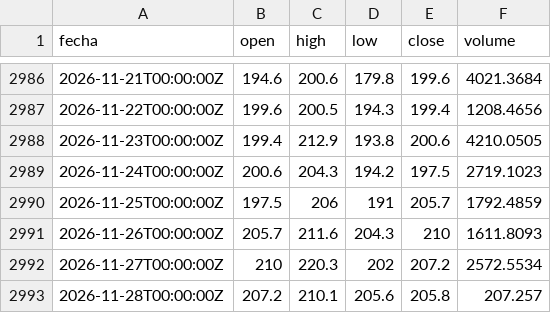
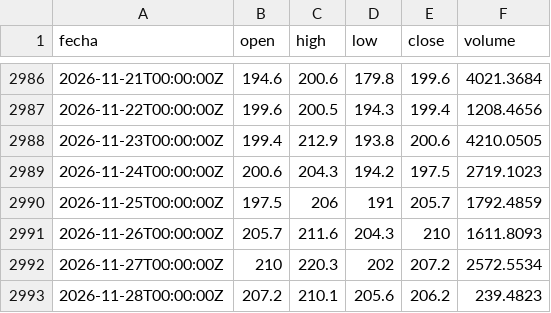
Before and after one commit to DarkShadowDATA/Analizador-de-Mercados, a CSV file: data/bch/1d.csv, drawn as a sheet; only a part is shown, gaps mark what is left out.

```diff
--- a/data/bch/1d.csv
+++ b/data/bch/1d.csv
@@ -2992,2 +2992,2 @@ fecha,open,high,low,close,volume
 2026-11-27T00:00:00Z,210,220.3,202,207.2,2572.5534
-2026-11-28T00:00:00Z,207.2,210.1,205.6,205.8,207.257
+2026-11-28T00:00:00Z,207.2,210.1,205.6,206.2,239.4823
```
Also changed, not shown: data/bch/1h.csv, data/eth/4h.csv, 54 other files.
